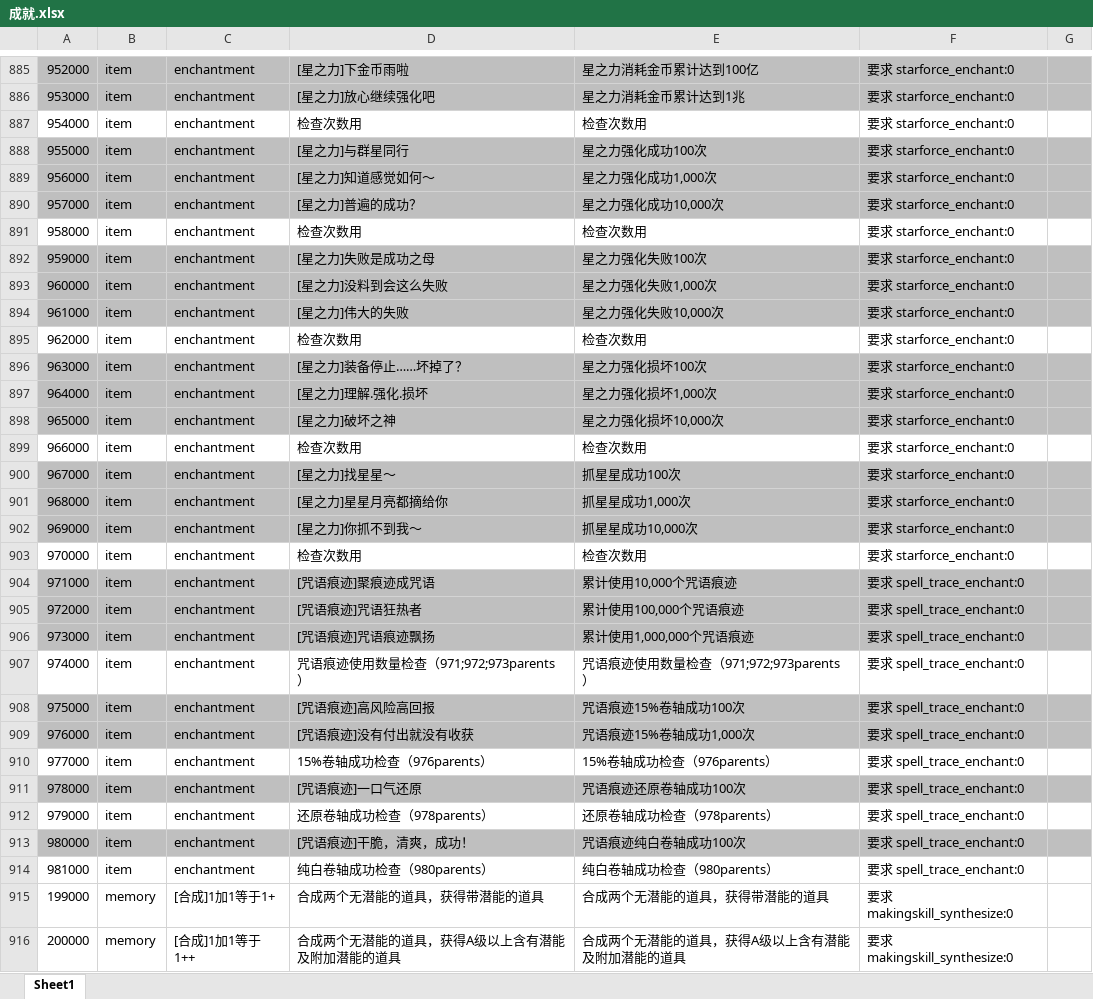
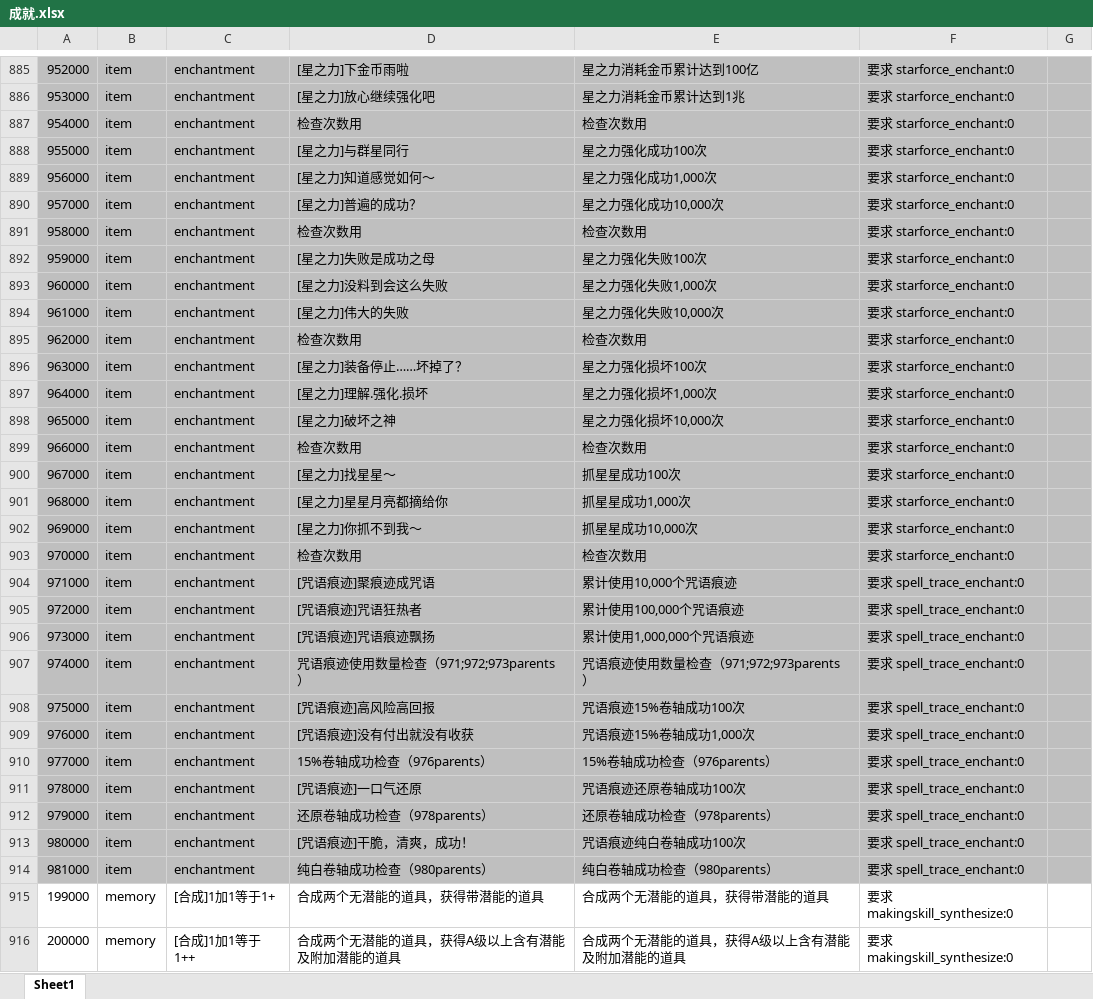
Before and after one commit to 2356228608/MapleStory-RPG, an Excel workbook: 成就.xlsx, sheet Sheet1, drawn as a sheet; only a part is shown, gaps mark what is left out; values as stored, in another font and other column widths than the file's, no borders; the diff covers the shown part only; the diff names each change by its address in the sheet, - before the commit and + after, or states it on an @@ line.

```diff
--- a/成就.xlsx (sheet Sheet1)
+++ b/成就.xlsx (sheet Sheet1)
-A887:G887 fill: none
+A887:G887 fill: #BFBFBF
-A891:G891 fill: none
+A891:G891 fill: #BFBFBF
-A895:G895 fill: none
+A895:G895 fill: #BFBFBF
-A899:G899 fill: none
+A899:G899 fill: #BFBFBF
-A903:G903 fill: none
+A903:G903 fill: #BFBFBF
-A907:G907 fill: none
+A907:G907 fill: #BFBFBF
-A910:G910 fill: none
+A910:G910 fill: #BFBFBF
-A912:G912 fill: none
+A912:G912 fill: #BFBFBF
-A914:G914 fill: none
+A914:G914 fill: #BFBFBF
```
Also changed, not shown: cell formats elsewhere in this sheet, 40 other files.
